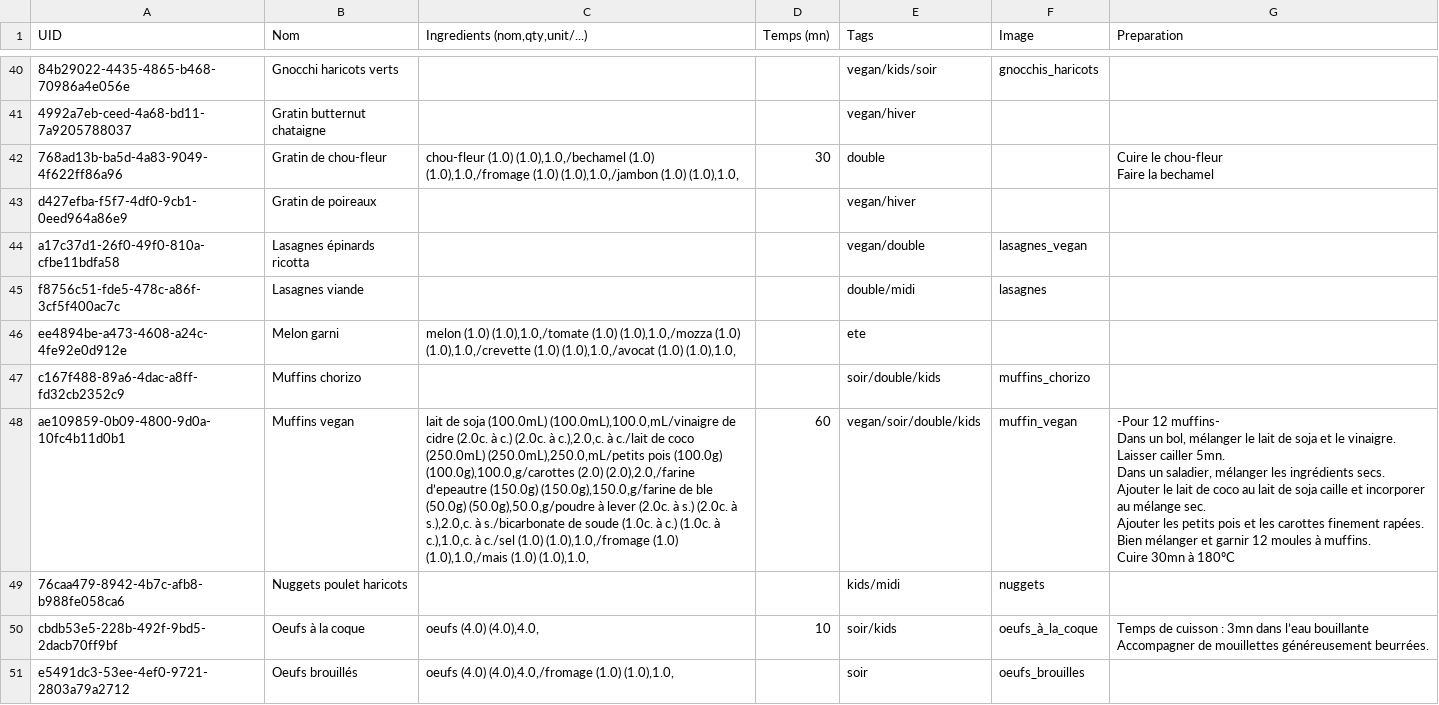
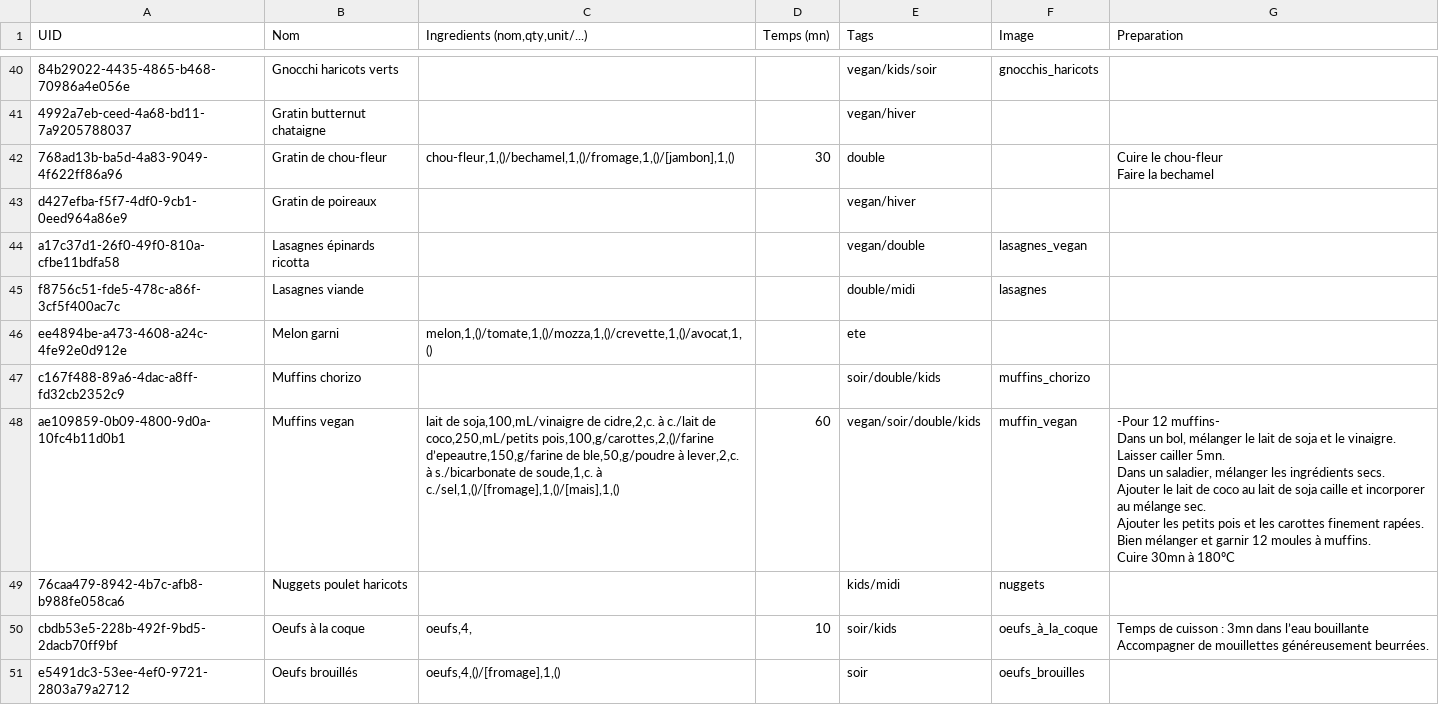
Before and after one commit to juvarlet/a_table, a CSV file: MesRecettes.csv, drawn as a sheet; only a part is shown, gaps mark what is left out; the diff covers the shown part only; the diff names each change by its address in the sheet, - before the commit and + after, or states it on an @@ line.

```diff
--- a/MesRecettes.csv
+++ b/MesRecettes.csv
-C42 (Ingredients (nom,qty,unit/...)): chou-fleur (1.0) (1.0),1.0,/bechamel (1.0) (1.0),1.0,/fromage (1.0) (1.0),1.0,/jambon (1.0) (1.0),1.0,
+C42 (Ingredients (nom,qty,unit/...)): chou-fleur,1,()/bechamel,1,()/fromage,1,()/[jambon],1,()
-C46 (Ingredients (nom,qty,unit/...)): melon (1.0) (1.0),1.0,/tomate (1.0) (1.0),1.0,/mozza (1.0) (1.0),1.0,/crevette (1.0) (1.0),1.0,/avocat (1.0) (1.0),1.0,
+C46 (Ingredients (nom,qty,unit/...)): melon,1,()/tomate,1,()/mozza,1,()/crevette,1,()/avocat,1,()
-C48 (Ingredients (nom,qty,unit/...)): lait de soja (100.0mL) (100.0mL),100.0,mL/vinaigre de cidre (2.0c. à c.) (2.0c. à c.),2.0,c. à c./lait de coco (250.0mL) (250.0mL),250.0,mL/petits pois (100.0g) (100.0g),100.0,g/carottes (2.0) (2.0),2.0,/farine d’epeautre (150.0g) (150.0g),150.0,g/farine de ble (50.0g) (50.0g),50.0,g/poudre à lever (2.0c. à s.) (2.0c. à s.),2.0,c. à s./bicarbonate de soude (1.0c. à c.) (1.0c. à c.),1.0,c. à c./sel (1.0) (1.0),1.0,/fromage (1.0) (1.0),1.0,/mais (1.0) (1.0),1.0,
+C48 (Ingredients (nom,qty,unit/...)): lait de soja,100,mL/vinaigre de cidre,2,c. à c./lait de coco,250,mL/petits pois,100,g/carottes,2,()/farine d’epeautre,150,g/farine de ble,50,g/poudre à lever,2,c. à s./bicarbonate de soude,1,c. à c./sel,1,()/[fromage],1,()/[mais],1,()
-C50 (Ingredients (nom,qty,unit/...)): oeufs (4.0) (4.0),4.0,
+C50 (Ingredients (nom,qty,unit/...)): oeufs,4,
-C51 (Ingredients (nom,qty,unit/...)): oeufs (4.0) (4.0),4.0,/fromage (1.0) (1.0),1.0,
+C51 (Ingredients (nom,qty,unit/...)): oeufs,4,()/[fromage],1,()
```
Also changed, not shown: 59 edited cells elsewhere in this file.
